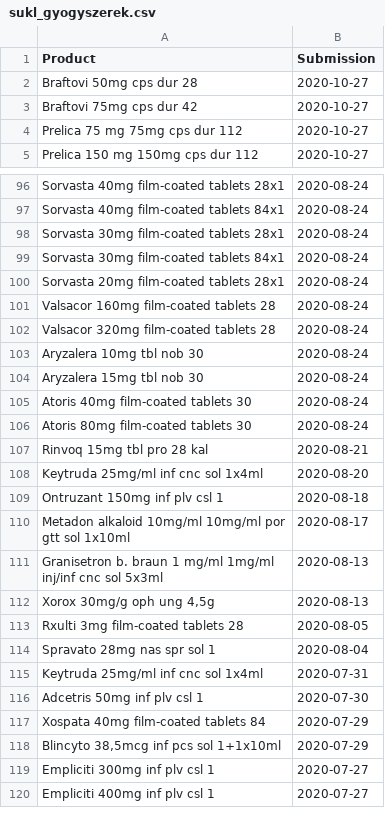
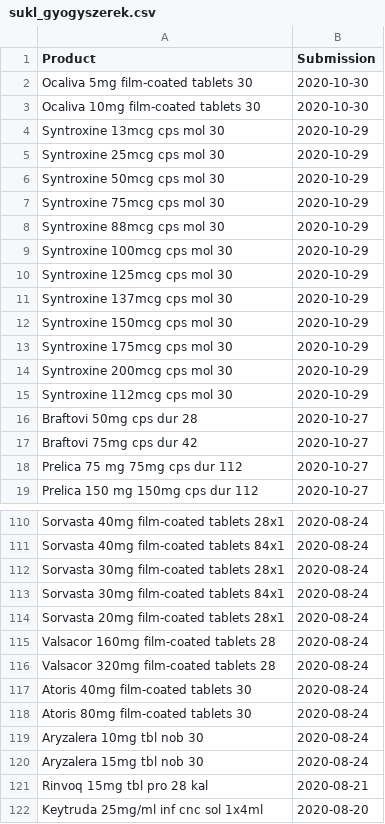
Before and after one commit to fairandaffordable/fairandaffordable.github.io, a CSV file: _data/sukl_gyogyszerek.csv, drawn as a sheet; only a part is shown, gaps mark what is left out; the shorter side is filled out with more unchanged rows; the diff covers the shown part only.

```diff
--- a/_data/sukl_gyogyszerek.csv
+++ b/_data/sukl_gyogyszerek.csv
@@ -1,2 +1,16 @@
 "Product","Submission"
+"Ocaliva 5mg film-coated tablets 30",2020-10-30
+"Ocaliva 10mg film-coated tablets 30",2020-10-30
+"Syntroxine 13mcg cps mol 30",2020-10-29
+"Syntroxine 25mcg cps mol 30",2020-10-29
+"Syntroxine 50mcg cps mol 30",2020-10-29
+"Syntroxine 75mcg cps mol 30",2020-10-29
+"Syntroxine 88mcg cps mol 30",2020-10-29
+"Syntroxine 100mcg cps mol 30",2020-10-29
+"Syntroxine 125mcg cps mol 30",2020-10-29
+"Syntroxine 137mcg cps mol 30",2020-10-29
+"Syntroxine 150mcg cps mol 30",2020-10-29
+"Syntroxine 175mcg cps mol 30",2020-10-29
+"Syntroxine 200mcg cps mol 30",2020-10-29
+"Syntroxine 112mcg cps mol 30",2020-10-29
 "Braftovi 50mg cps dur 28",2020-10-27
@@ -102,6 +116,6 @@
 "Valsacor 320mg film-coated tablets 28",2020-08-24
-"Aryzalera 10mg tbl nob 30",2020-08-24
-"Aryzalera 15mg tbl nob 30",2020-08-24
 "Atoris 40mg film-coated tablets 30",2020-08-24
 "Atoris 80mg film-coated tablets 30",2020-08-24
+"Aryzalera 10mg tbl nob 30",2020-08-24
+"Aryzalera 15mg tbl nob 30",2020-08-24
 "Rinvoq 15mg tbl pro 28 kal",2020-08-21
```
Also changed, not shown: 2 moved rows elsewhere in this file, _data/neak_gyogyszerek.csv.
